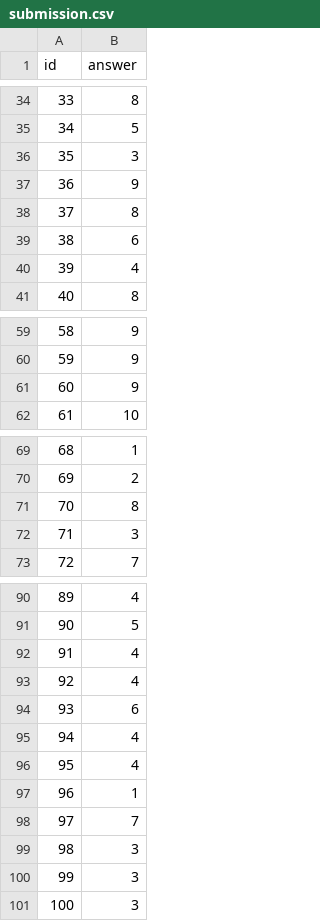
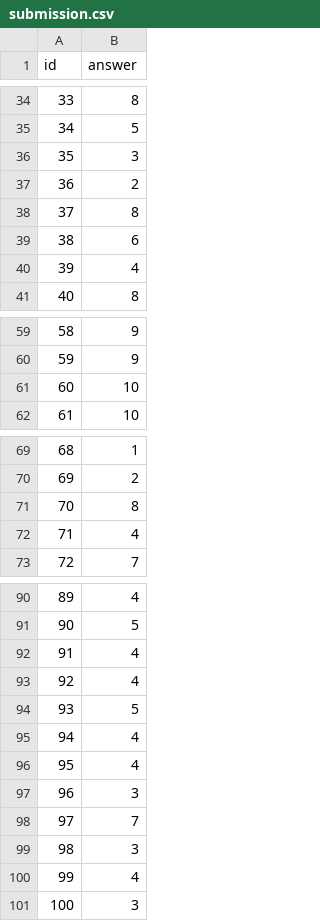
Before and after one commit to northlnwza/SuperAIEngineer_SS6, a CSV file: 00-mini-hackathon/3-fahmai-rag/submission.csv, drawn as a sheet; only a part is shown, gaps mark what is left out; the diff covers the shown part only.

```diff
--- a/00-mini-hackathon/3-fahmai-rag/submission.csv
+++ b/00-mini-hackathon/3-fahmai-rag/submission.csv
@@ -36,3 +36,3 @@ id,answer
 35,3
-36,9
+36,2
 37,8
@@ -60,3 +60,3 @@ id,answer
 59,9
-60,9
+60,10
 61,10
@@ -71,3 +71,3 @@ id,answer
 70,8
-71,3
+71,4
 72,7
@@ -93,9 +93,9 @@ id,answer
 92,4
-93,6
+93,5
 94,4
 95,4
-96,1
+96,3
 97,7
 98,3
-99,3
+99,4
 100,3
```
Also changed, not shown: 11 edited cells elsewhere in this file, 4 other files.
